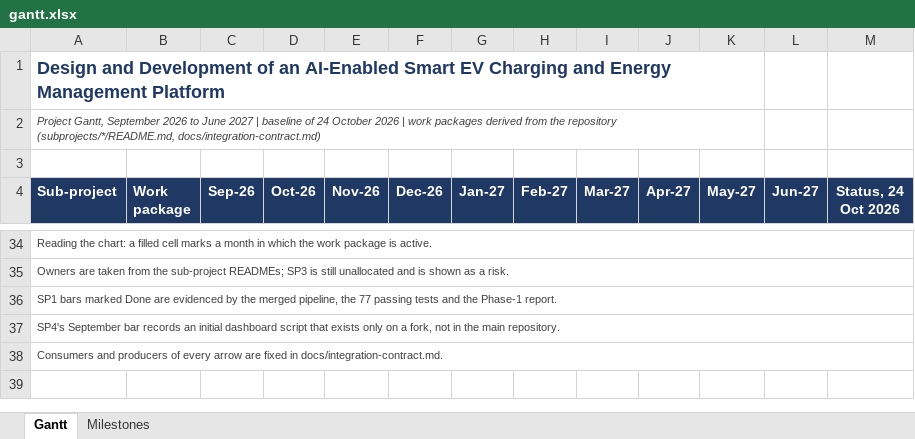
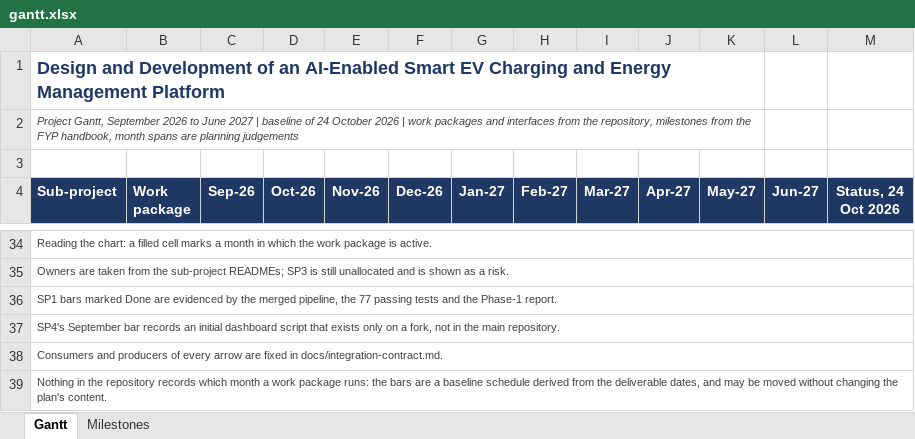
Before and after one commit to blkmanba1/ev-charging-platform, an Excel workbook: docs/preliminary-report/plan/gantt.xlsx, sheet Gantt, drawn as a sheet; only a part is shown, gaps mark what is left out; values as stored, in another font and other column widths than the file's, no borders; the diff names each change by its address in the sheet, - before the commit and + after, or states it on an @@ line.

Commit message:
docs: separate what the Gantt takes from the repository from what is a planning judgement

```diff
--- a/docs/preliminary-report/plan/gantt.xlsx (sheet Gantt)
+++ b/docs/preliminary-report/plan/gantt.xlsx (sheet Gantt)
-A2 (Sub-project): …work packages derived from the repository (subprojects/*/README.md, docs/integration-contract.md)
+A2 (Sub-project): …work packages and interfaces from the repository, milestones from the FYP handbook, month spans are planning judgements
+row 39: Nothing in the repository records which month a work package runs: the bars are a baseline schedule derived from the deliverable dates, and may be moved without changing the plan's content.
```
Also changed, not shown: 4 other files.
